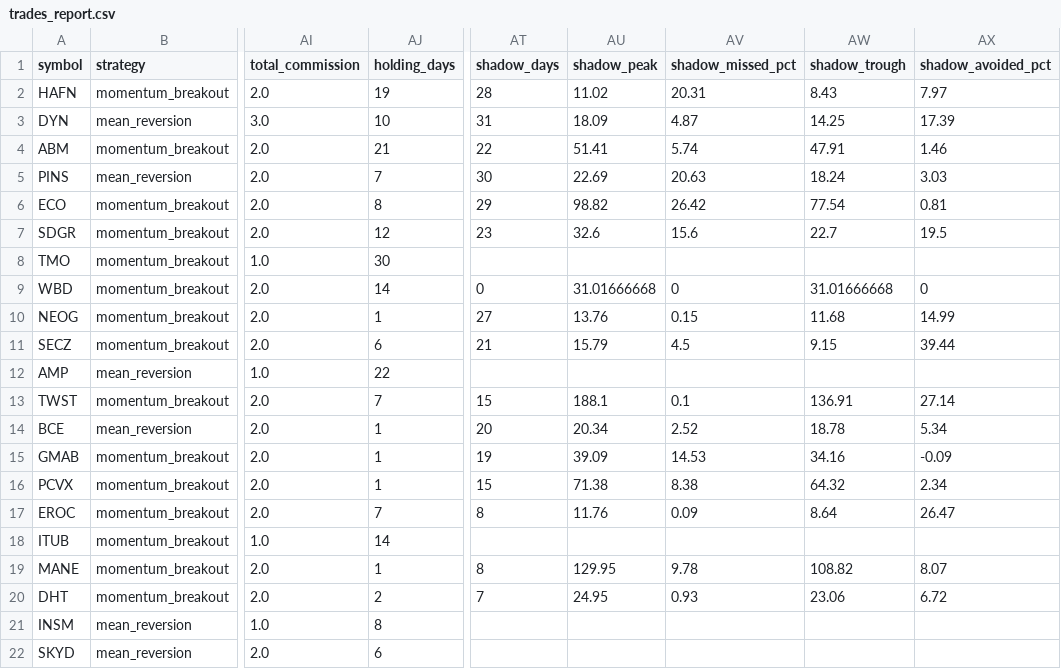
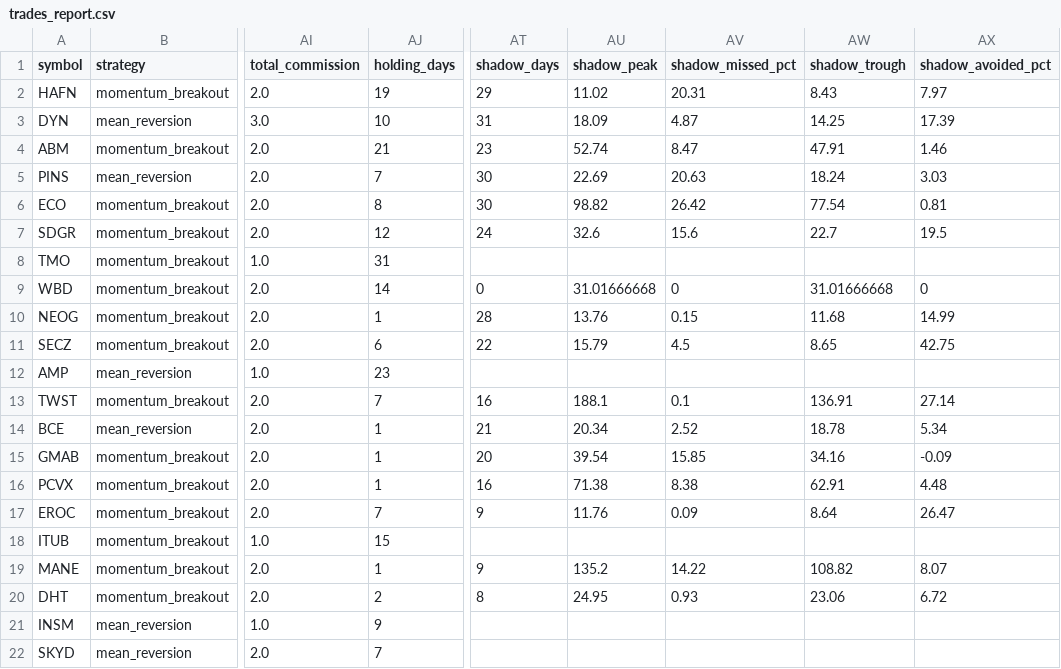
Before and after one commit to Rcks888/Ares, a CSV file: logs/trades_report.csv, drawn as a sheet; only a part is shown, gaps mark what is left out; the diff names each change by its address in the sheet, - before the commit and + after, or states it on an @@ line.

Commit message:
Ares V3 report 2026-10-22_13:32

```diff
--- a/logs/trades_report.csv
+++ b/logs/trades_report.csv
-AT2 (shadow_days): 28
+AT2 (shadow_days): 29
-AT4 (shadow_days): 22
+AT4 (shadow_days): 23
-AU4 (shadow_peak): 51.41
+AU4 (shadow_peak): 52.74
-AV4 (shadow_missed_pct): 5.74
+AV4 (shadow_missed_pct): 8.47
-AT6 (shadow_days): 29
+AT6 (shadow_days): 30
-AT7 (shadow_days): 23
+AT7 (shadow_days): 24
-AJ8 (holding_days): 30
+AJ8 (holding_days): 31
-AT10 (shadow_days): 27
+AT10 (shadow_days): 28
-AT11 (shadow_days): 21
+AT11 (shadow_days): 22
-AW11 (shadow_trough): 9.15
+AW11 (shadow_trough): 8.65
-AX11 (shadow_avoided_pct): 39.44
+AX11 (shadow_avoided_pct): 42.75
-AJ12 (holding_days): 22
+AJ12 (holding_days): 23
-AT13 (shadow_days): 15
+AT13 (shadow_days): 16
-AT14 (shadow_days): 20
+AT14 (shadow_days): 21
-AT15 (shadow_days): 19
+AT15 (shadow_days): 20
-AU15 (shadow_peak): 39.09
+AU15 (shadow_peak): 39.54
-AV15 (shadow_missed_pct): 14.53
+AV15 (shadow_missed_pct): 15.85
-AT16 (shadow_days): 15
+AT16 (shadow_days): 16
-AW16 (shadow_trough): 64.32
+AW16 (shadow_trough): 62.91
-AX16 (shadow_avoided_pct): 2.34
+AX16 (shadow_avoided_pct): 4.48
-AT17 (shadow_days): 8
+AT17 (shadow_days): 9
-AJ18 (holding_days): 14
+AJ18 (holding_days): 15
-AT19 (shadow_days): 8
+AT19 (shadow_days): 9
-AU19 (shadow_peak): 129.95
+AU19 (shadow_peak): 135.2
-AV19 (shadow_missed_pct): 9.78
+AV19 (shadow_missed_pct): 14.22
-AT20 (shadow_days): 7
+AT20 (shadow_days): 8
-AJ21 (holding_days): 8
+AJ21 (holding_days): 9
-AJ22 (holding_days): 6
+AJ22 (holding_days): 7
```
Also changed, not shown: 4 other files.
